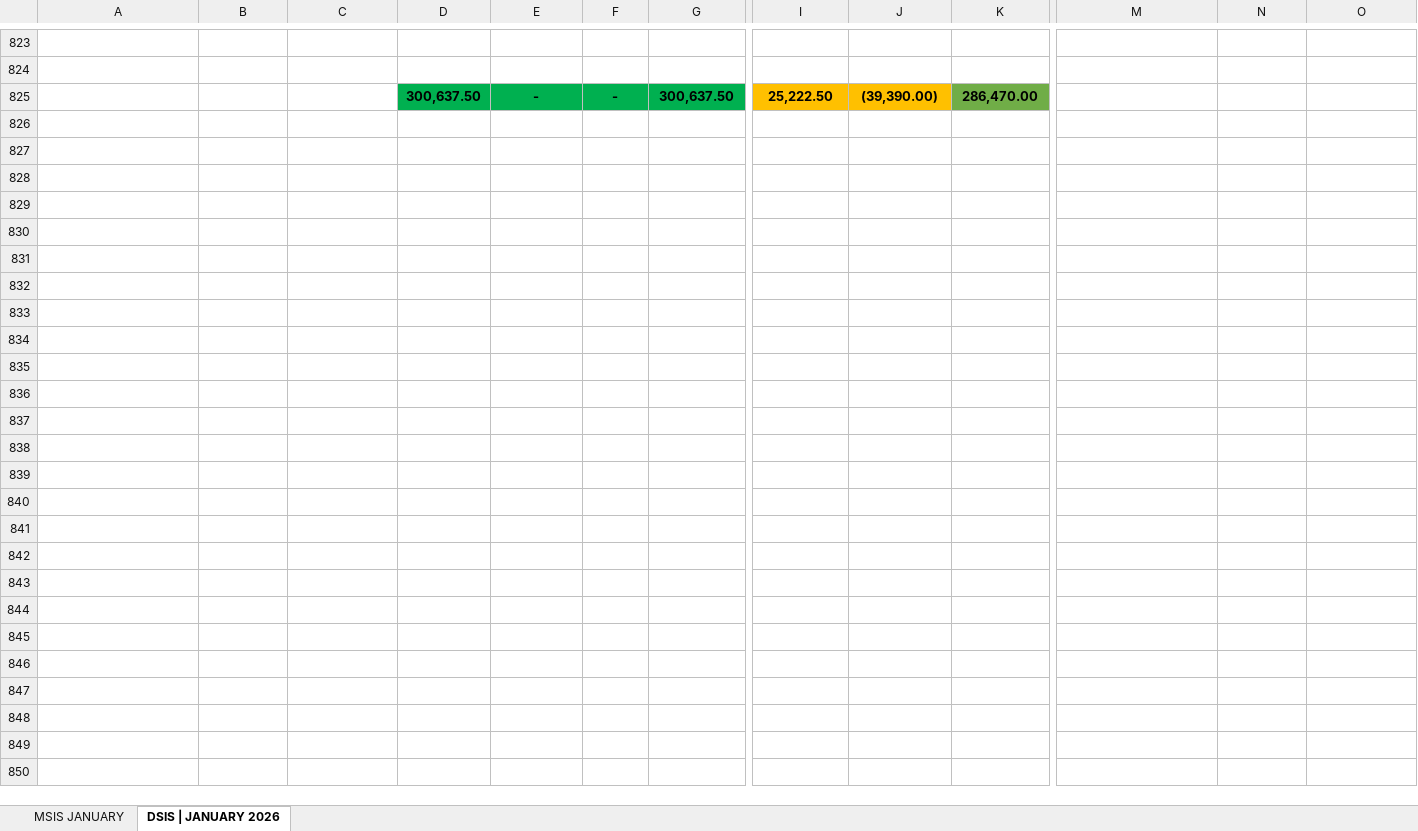
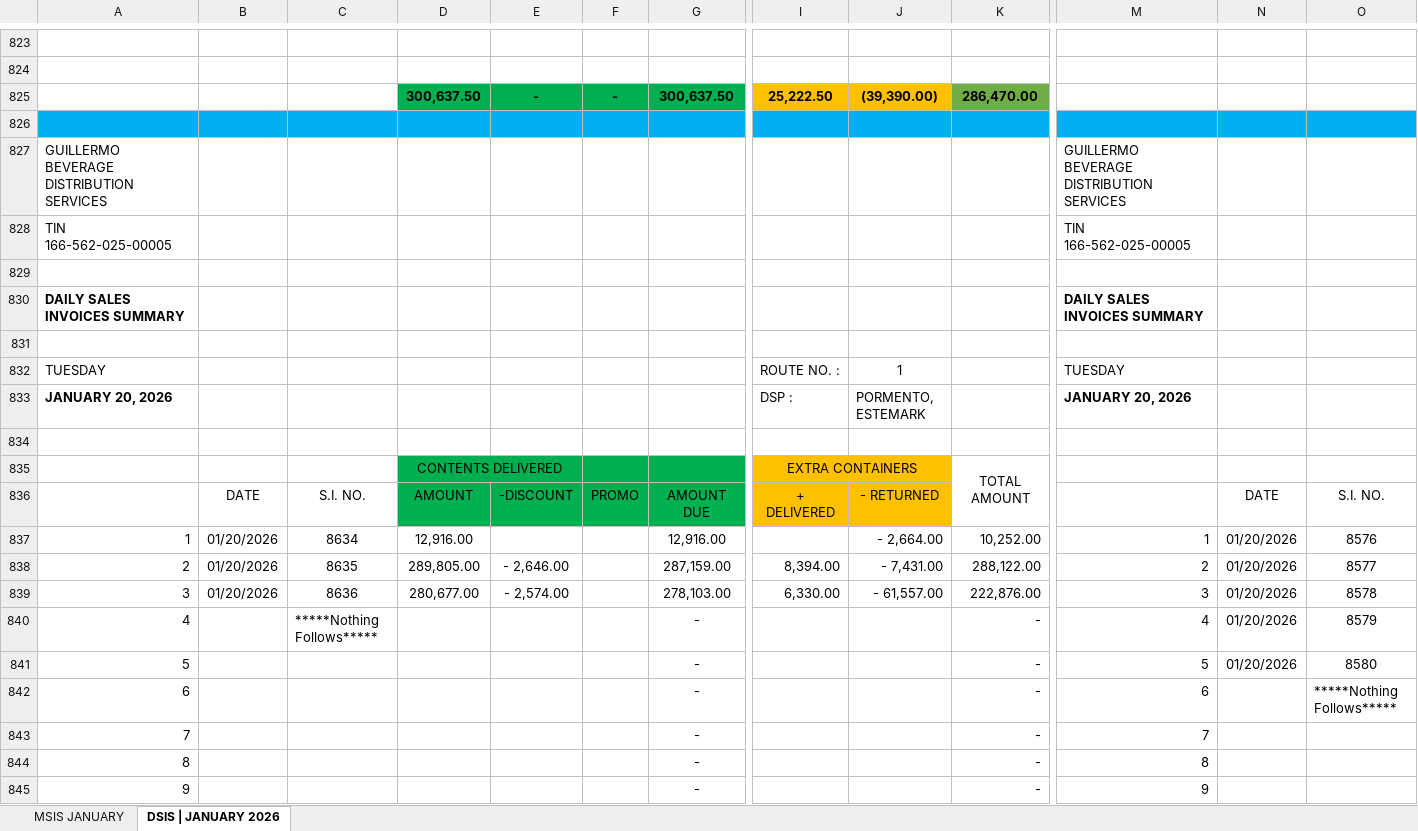
Before and after one commit to fliqlo/GBDS, an Excel workbook: GBDS JANUARY FILES 2026/MSIS - JANUARY 2026.xlsx, sheet DSIS | JANUARY 2026, drawn as a sheet; only a part is shown, gaps mark what is left out; values as stored, in another font and other column widths than the file's, no borders; rows hold the shown columns only; the diff covers the shown part only; the diff names each change by its address in the sheet, - before the commit and + after, or states it on an @@ line.

```diff
--- a/GBDS JANUARY FILES 2026/MSIS - JANUARY 2026.xlsx (sheet DSIS | JANUARY 2026)
+++ b/GBDS JANUARY FILES 2026/MSIS - JANUARY 2026.xlsx (sheet DSIS | JANUARY 2026)
+row 826: (empty)
+row 827: GUILLERMO BEVERAGE DISTRIBUTION SERVICES |  |  |  |  |  |  |  |  |  | GUILLERMO BEVERAGE DISTRIBUTION SERVICES
+row 828: TIN 166-562-025-00005 |  |  |  |  |  |  |  |  |  | TIN 166-562-025-00005
+row 829: (empty)
+row 830: DAILY SALES INVOICES SUMMARY |  |  |  |  |  |  |  |  |  | DAILY SALES INVOICES SUMMARY
+row 831: (empty)
+row 832: TUESDAY |  |  |  |  |  |  | ROUTE NO. : | 1 |  | TUESDAY
+row 833: JANUARY 20, 2026 |  |  |  |  |  |  | DSP : | PORMENTO, ESTEMARK |  | JANUARY 20, 2026
+row 834: (empty)
+row 835:  |  |  | CONTENTS DELIVERED |  |  |  | EXTRA CONTAINERS |  | TOTAL AMOUNT
+row 836:  | DATE | S.I. NO. | AMOUNT | -DISCOUNT | PROMO | AMOUNT DUE | + DELIVERED | - RETURNED |  |  | DATE | S.I. NO.
+row 837: 1 | 01/20/2026 | 8634 | 12,916.00 |  |  | 12,916.00 |  | - 2,664.00 | 10,252.00 | 1 | 01/20/2026 | 8576
+row 838: 2 | 01/20/2026 | 8635 | 289,805.00 | - 2,646.00 |  | 287,159.00 | 8,394.00 | - 7,431.00 | 288,122.00 | 2 | 01/20/2026 | 8577
+row 839: 3 | 01/20/2026 | 8636 | 280,677.00 | - 2,574.00 |  | 278,103.00 | 6,330.00 | - 61,557.00 | 222,876.00 | 3 | 01/20/2026 | 8578
+row 840: 4 |  | *****Nothing Follows***** |  |  |  | - |  |  | - | 4 | 01/20/2026 | 8579
+row 841: 5 |  |  |  |  |  | - |  |  | - | 5 | 01/20/2026 | 8580
+row 842: 6 |  |  |  |  |  | - |  |  | - | 6 |  | *****Nothing Follows*****
+row 843: 7 |  |  |  |  |  | - |  |  | - | 7
+row 844: 8 |  |  |  |  |  | - |  |  | - | 8
+row 845: 9 |  |  |  |  |  | - |  |  | - | 9
```
Also changed, not shown: 35 added rows elsewhere in this sheet, sheet MSIS JANUARY, GBDS JANUARY FILES 2026/CSR MONTH OF JANUARY 2026.xlsx, GBDS JANUARY FILES 2026/SCRR CALCULATOR - JANUARY 2026.xlsx, 1 other file.
